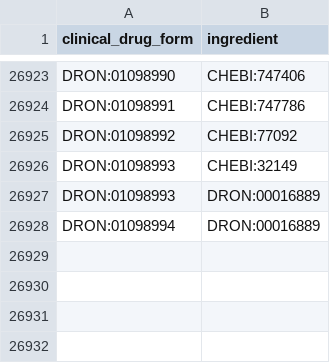
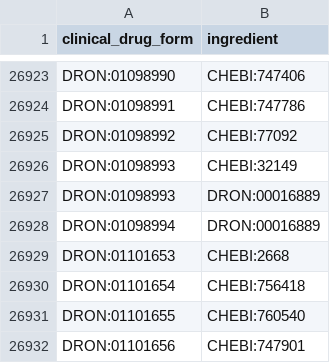
Before and after one commit to mcwdsi/dron, a TSV file: src/templates/clinical_drug_form_ingredient.tsv, drawn as a sheet; only a part is shown, gaps mark what is left out; the diff names each change by its address in the sheet, - before the commit and + after, or states it on an @@ line.

```diff
--- a/src/templates/clinical_drug_form_ingredient.tsv
+++ b/src/templates/clinical_drug_form_ingredient.tsv
+row 26929: DRON:01101653 | CHEBI:2668
+row 26930: DRON:01101654 | CHEBI:756418
+row 26931: DRON:01101655 | CHEBI:760540
+row 26932: DRON:01101656 | CHEBI:747901
```
Also changed, not shown: src/templates/ingredient.tsv, src/templates/rxcui.tsv, 7 other files.
